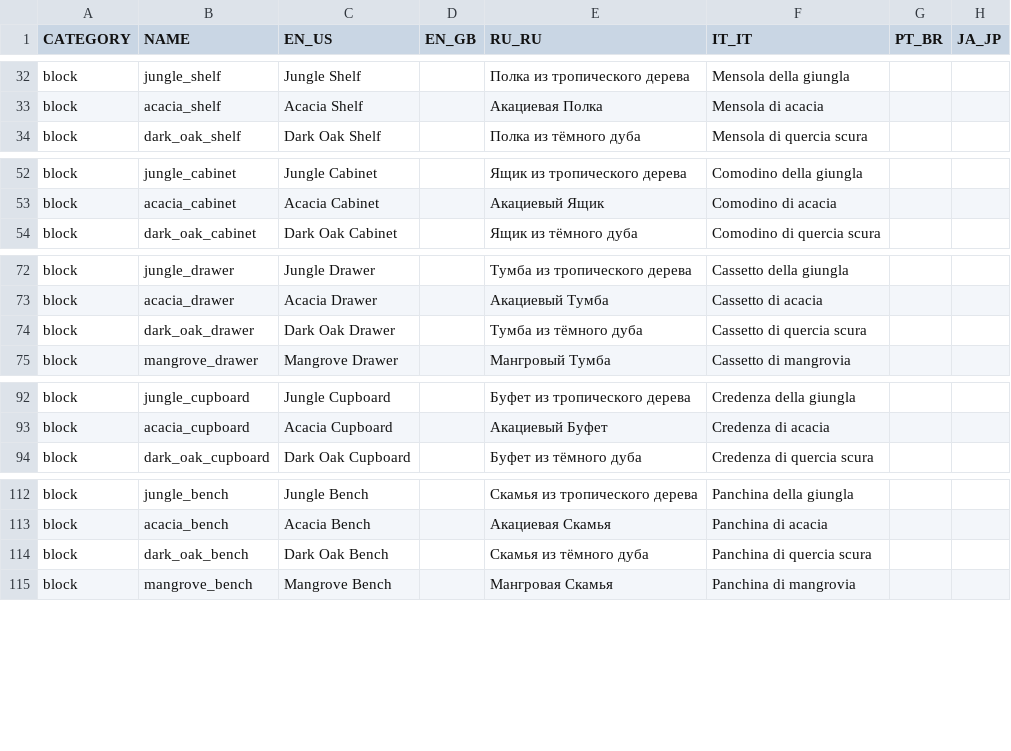
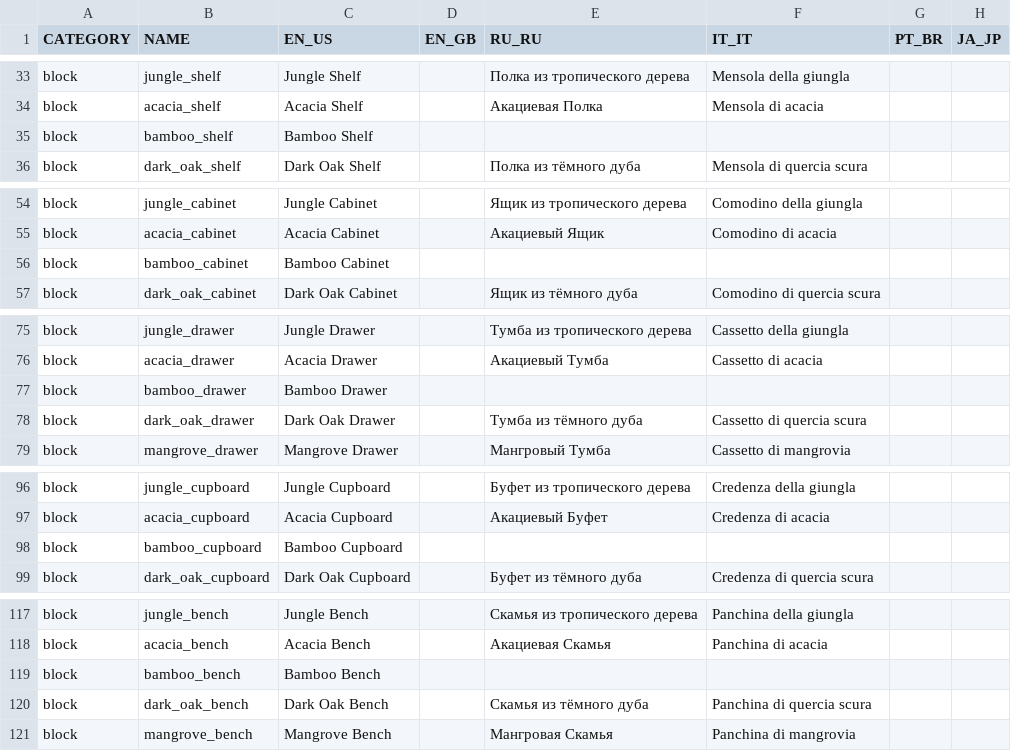
Before and after one commit to bbfh-dev/bubblellaneous-pack, a TSV file: plugins/lang/data/lang.tsv, drawn as a sheet; only a part is shown, gaps mark what is left out; the diff covers the shown part only.

```diff
--- a/plugins/lang/data/lang.tsv
+++ b/plugins/lang/data/lang.tsv
@@ -33,2 +34,3 @@ block	jungle_shelf	Jungle Shelf		Полка из тропического дер
 block	acacia_shelf	Acacia Shelf		Акациевая Полка	Mensola di acacia		
+block	bamboo_shelf	Bamboo Shelf					
 block	dark_oak_shelf	Dark Oak Shelf		Полка из тëмного дуба	Mensola di quercia scura		
@@ -53,2 +55,3 @@ block	jungle_cabinet	Jungle Cabinet		Ящик из тропического де
 block	acacia_cabinet	Acacia Cabinet		Акациевый Ящик	Comodino di acacia		
+block	bamboo_cabinet	Bamboo Cabinet					
 block	dark_oak_cabinet	Dark Oak Cabinet		Ящик из тëмного дуба	Comodino di quercia scura		
@@ -73,2 +76,3 @@ block	jungle_drawer	Jungle Drawer		Тумба из тропического де
 block	acacia_drawer	Acacia Drawer		Акациевый Тумба	Cassetto di acacia		
+block	bamboo_drawer	Bamboo Drawer					
 block	dark_oak_drawer	Dark Oak Drawer		Тумба из тëмного дуба	Cassetto di quercia scura		
@@ -93,2 +97,3 @@ block	jungle_cupboard	Jungle Cupboard		Буфет из тропического
 block	acacia_cupboard	Acacia Cupboard		Акациевый Буфет	Credenza di acacia		
+block	bamboo_cupboard	Bamboo Cupboard					
 block	dark_oak_cupboard	Dark Oak Cupboard		Буфет из тëмного дуба	Credenza di quercia scura		
@@ -113,2 +118,3 @@ block	jungle_bench	Jungle Bench		Скамья из тропического де
 block	acacia_bench	Acacia Bench		Акациевая Скамья	Panchina di acacia		
+block	bamboo_bench	Bamboo Bench					
 block	dark_oak_bench	Dark Oak Bench		Скамья из тëмного дуба	Panchina di quercia scura		
```
Also changed, not shown: 19 added rows, 5 removed rows and 3 edited cells elsewhere in this file, 41 other files.
